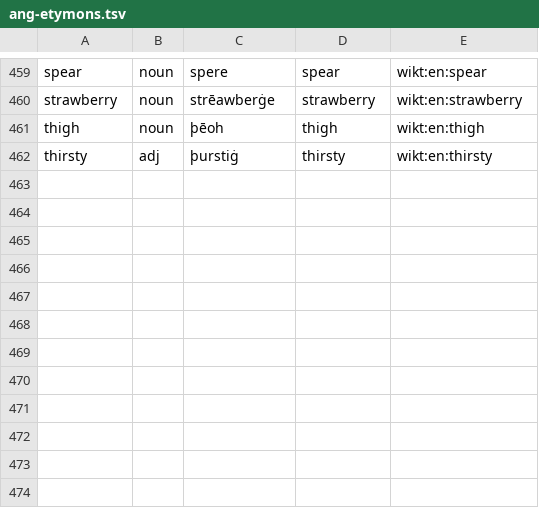
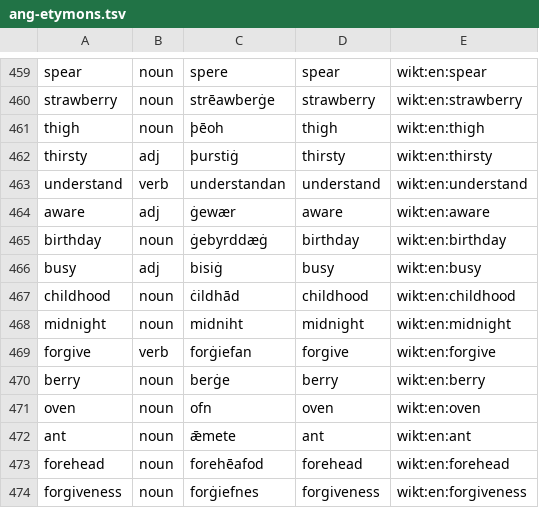
Before and after one commit to quiquae/weft, a TSV file: tools/seed/ang-etymons.tsv, drawn as a sheet; only a part is shown, gaps mark what is left out.

```diff
--- a/tools/seed/ang-etymons.tsv
+++ b/tools/seed/ang-etymons.tsv
@@ -462 +462,13 @@ thigh	noun	þēoh	thigh	wikt:en:thigh
 thirsty	adj	þurstiġ	thirsty	wikt:en:thirsty
+understand	verb	understandan	understand	wikt:en:understand
+aware	adj	ġewær	aware	wikt:en:aware
+birthday	noun	ġebyrddæġ	birthday	wikt:en:birthday
+busy	adj	bisiġ	busy	wikt:en:busy
+childhood	noun	ċildhād	childhood	wikt:en:childhood
+midnight	noun	midniht	midnight	wikt:en:midnight
+forgive	verb	forġiefan	forgive	wikt:en:forgive
+berry	noun	berġe	berry	wikt:en:berry
+oven	noun	ofn	oven	wikt:en:oven
+ant	noun	ǣmete	ant	wikt:en:ant
+forehead	noun	forehēafod	forehead	wikt:en:forehead
+forgiveness	noun	forġiefnes	forgiveness	wikt:en:forgiveness
```
Also changed, not shown: tools/seed/ang-genders.tsv, tools/seed/ang-glosses.tsv, 9 other files.
